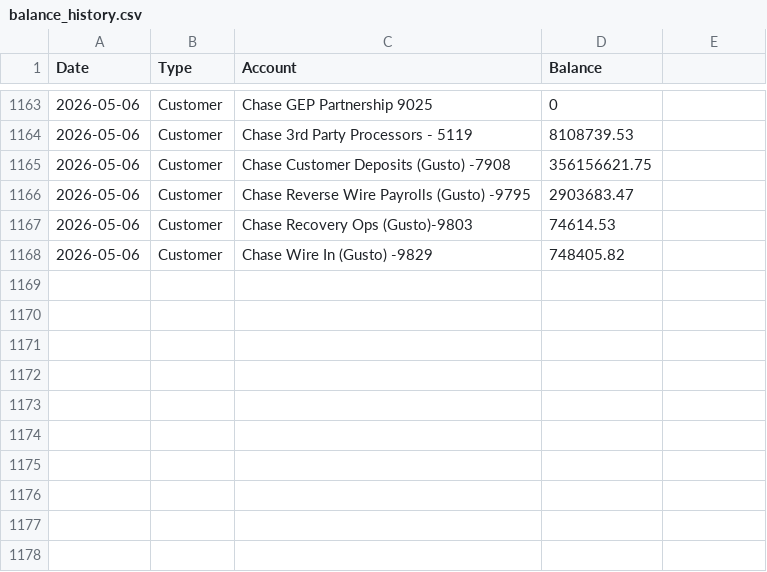
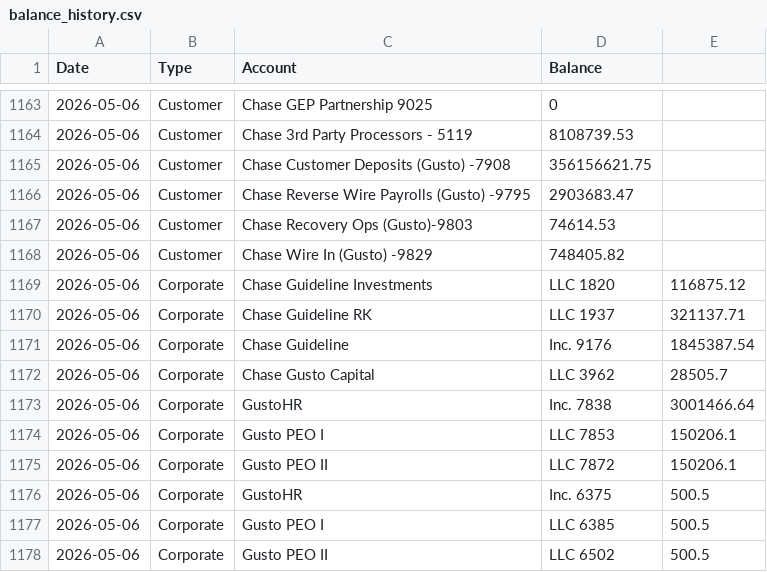
Before and after one commit to jmurph1000/Ming-Treasury, a CSV file: ming-treasury/treasury-flash-dashboard/data/balance_history.csv, drawn as a sheet; only a part is shown, gaps mark what is left out.

Commit message:
Append balance_history.csv for 2026-05-06 (10 rows)

```diff
--- a/ming-treasury/treasury-flash-dashboard/data/balance_history.csv
+++ b/ming-treasury/treasury-flash-dashboard/data/balance_history.csv
@@ -1168 +1168,11 @@ Date,Type,Account,Balance
 2026-05-06,Customer,Chase Wire In (Gusto) -9829,748405.82
+2026-05-06,Corporate,Chase Guideline Investments, LLC 1820,116875.12
+2026-05-06,Corporate,Chase Guideline RK, LLC 1937,321137.71
+2026-05-06,Corporate,Chase Guideline, Inc. 9176,1845387.54
+2026-05-06,Corporate,Chase Gusto Capital, LLC 3962,28505.7
+2026-05-06,Corporate,GustoHR, Inc. 7838,3001466.64
+2026-05-06,Corporate,Gusto PEO I, LLC 7853,150206.1
+2026-05-06,Corporate,Gusto PEO II, LLC 7872,150206.1
+2026-05-06,Corporate,GustoHR, Inc. 6375,500.5
+2026-05-06,Corporate,Gusto PEO I, LLC 6385,500.5
+2026-05-06,Corporate,Gusto PEO II, LLC 6502,500.5
```
